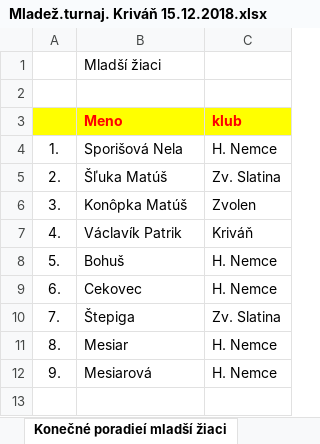
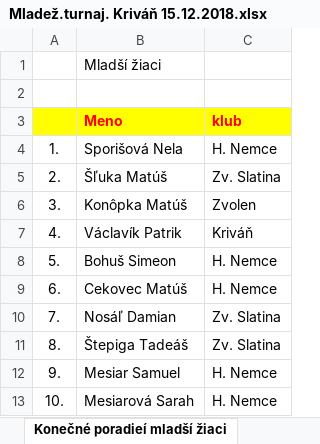
Before and after one commit to obstz-zvolen/obstz-zvolen.github.io, an Excel workbook: stahovanie/Mladež.turnaj. Kriváň 15.12.2018.xlsx, sheet Konečné poradieí mladší žiaci, drawn as a sheet; values as stored, in another font and other column widths than the file's, no borders; the diff names each change by its address in the sheet, - before the commit and + after, or states it on an @@ line.

Commit message:
111

```diff
--- a/stahovanie/Mladež.turnaj. Kriváň 15.12.2018.xlsx (sheet Konečné poradieí mladší žiaci)
+++ b/stahovanie/Mladež.turnaj. Kriváň 15.12.2018.xlsx (sheet Konečné poradieí mladší žiaci)
-B8 (Meno): Bohuš
+B8 (Meno): Bohuš Simeon
-B9 (Meno): Cekovec
+B9 (Meno): Cekovec Matúš
-B10 (Meno): Štepiga
+B10 (Meno): Nosáľ Damian
-B11 (Meno): Mesiar
+B11 (Meno): Štepiga Tadeáš
-C11 (klub): H. Nemce
+C11 (klub): Zv. Slatina
-B12 (Meno): Mesiarová
+B12 (Meno): Mesiar Samuel
+row 13: 10. | Mesiarová Sarah | H. Nemce
```
Also changed, not shown: sheet Konečné poradie Starší žiaci.
